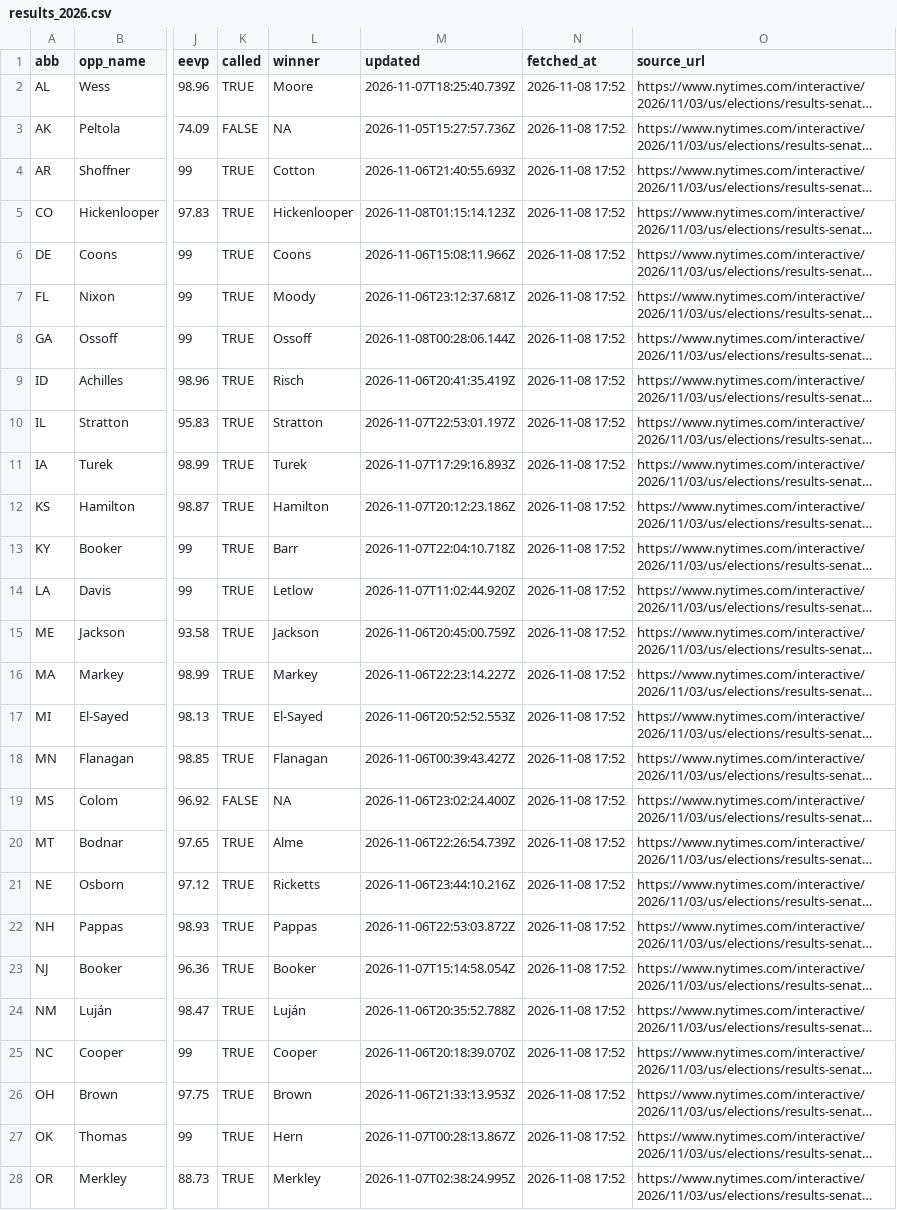
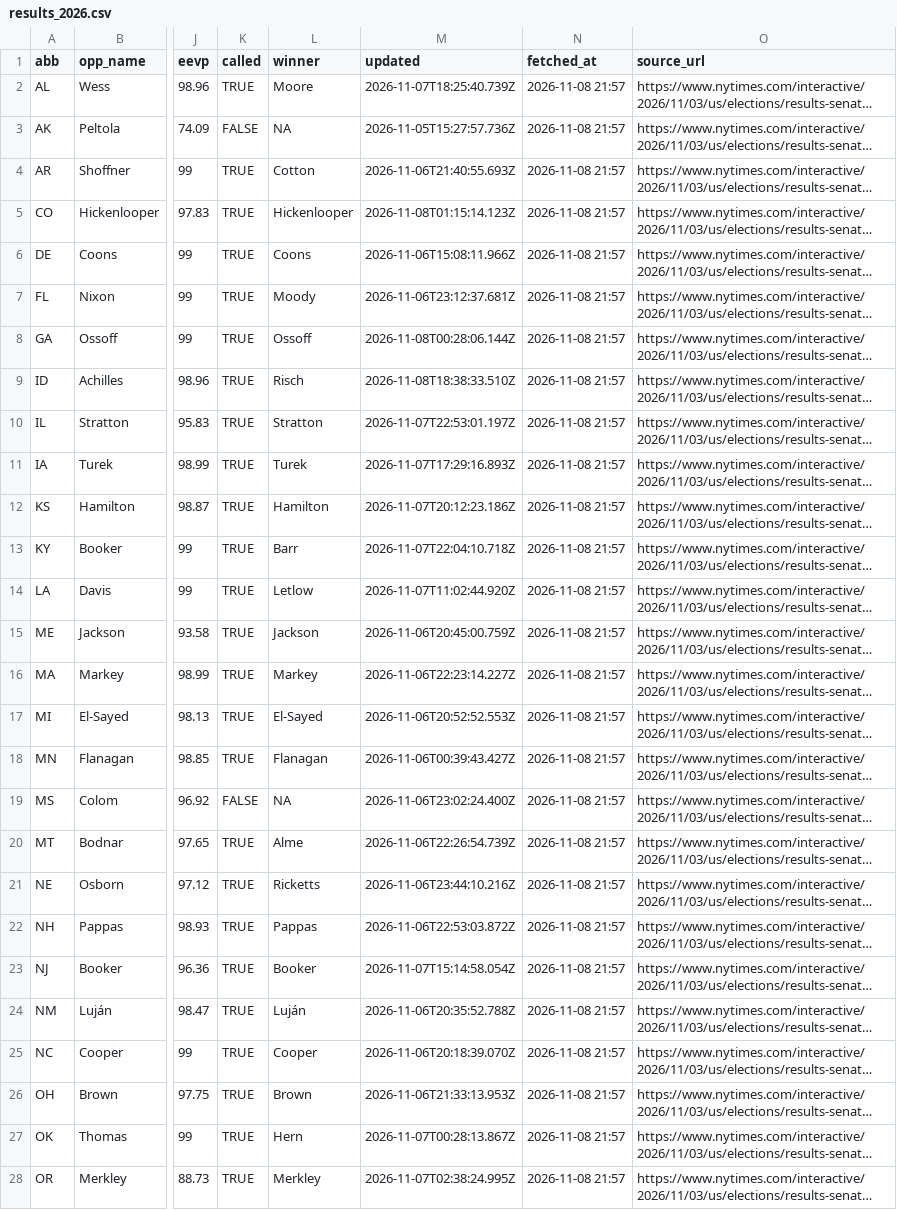
Before and after one commit to KeepTheOutliers/margin-of-error, a CSV file: data/results_2026.csv, drawn as a sheet; only a part is shown, gaps mark what is left out; long unchanged cells end in …; the diff covers the shown part only; the diff names each change by its address in the sheet, - before the commit and + after, or states it on an @@ line.

```diff
--- a/data/results_2026.csv
+++ b/data/results_2026.csv
-N2:N28 (fetched_at): 2026-11-08 17:52
+N2:N28 (fetched_at): 2026-11-08 21:57
-M9 (updated): 2026-11-06T20:41:35.419Z
+M9 (updated): 2026-11-08T18:38:33.510Z
```
Also changed, not shown: 8 edited cells elsewhere in this file.
